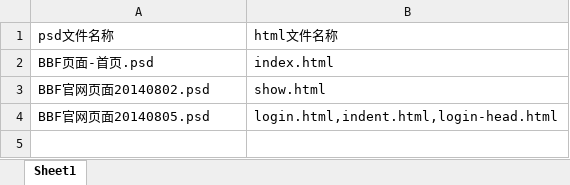
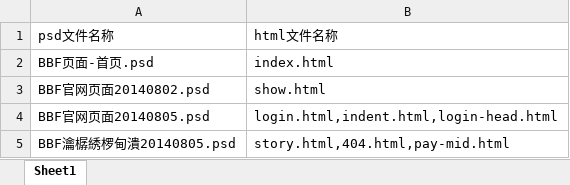
Before and after one commit to lilinchun1/shop_html, an Excel workbook: 对照表.xlsx, sheet Sheet1, drawn as a sheet; values as stored, in another font and other column widths than the file's, no borders; the diff names each change by its address in the sheet, - before the commit and + after, or states it on an @@ line.

Commit message:
story.html 页面完成

```diff
--- a/对照表.xlsx (sheet Sheet1)
+++ b/对照表.xlsx (sheet Sheet1)
+row 5: BBF瀹樼綉椤甸潰20140805.psd | story.html,404.html,pay-mid.html
```
Also changed, not shown: 6 other files.
